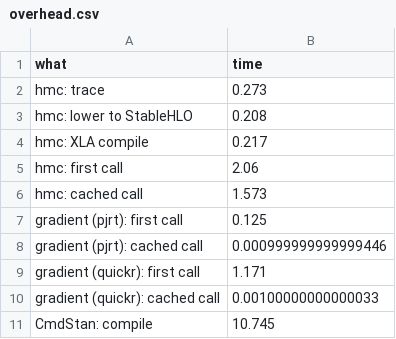
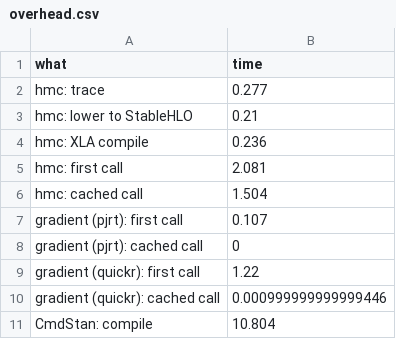
Before and after one commit to r-xla/anvl, a CSV file: paper/benchmarks/results/overhead.csv, drawn as a sheet.

```diff
--- a/paper/benchmarks/results/overhead.csv
+++ b/paper/benchmarks/results/overhead.csv
@@ -1,11 +1,11 @@
 "what","time"
-"hmc: trace",0.273
-"hmc: lower to StableHLO",0.208
-"hmc: XLA compile",0.217
-"hmc: first call",2.06
-"hmc: cached call",1.573
-"gradient (pjrt): first call",0.125
-"gradient (pjrt): cached call",0.000999999999999446
-"gradient (quickr): first call",1.171
-"gradient (quickr): cached call",0.00100000000000033
-"CmdStan: compile",10.745
+"hmc: trace",0.277
+"hmc: lower to StableHLO",0.21
+"hmc: XLA compile",0.236
+"hmc: first call",2.081
+"hmc: cached call",1.504
+"gradient (pjrt): first call",0.107
+"gradient (pjrt): cached call",0
+"gradient (quickr): first call",1.22
+"gradient (quickr): cached call",0.000999999999999446
+"CmdStan: compile",10.804
```
Also changed, not shown: paper/benchmarks/results/cpu.csv, 18 other files.
